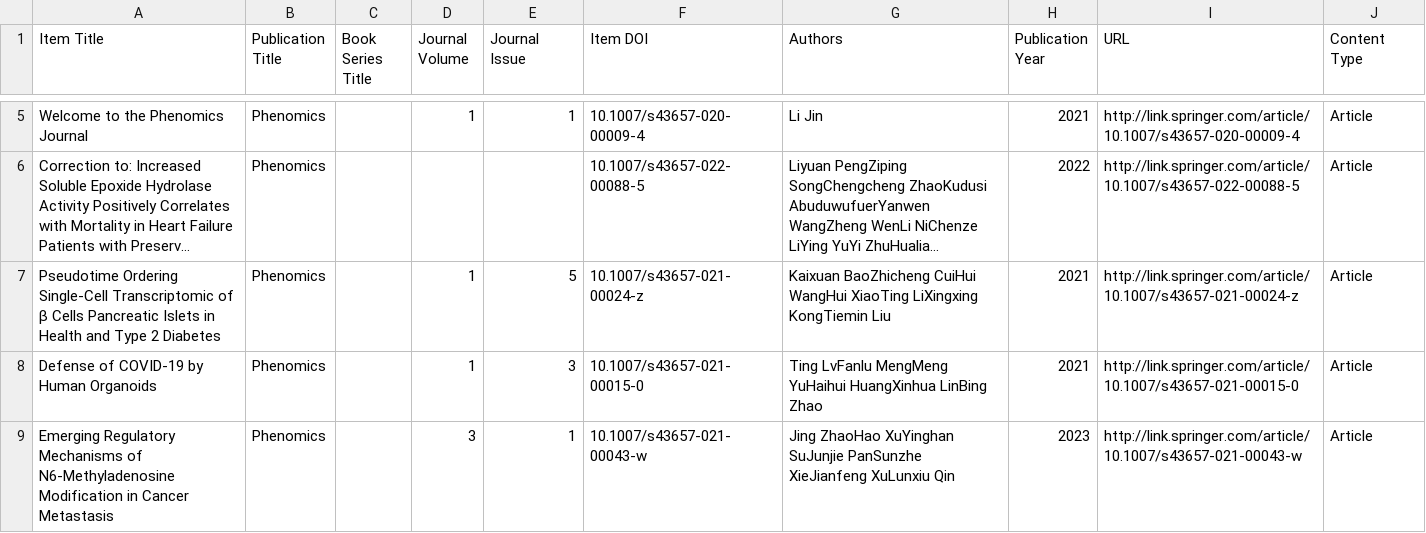
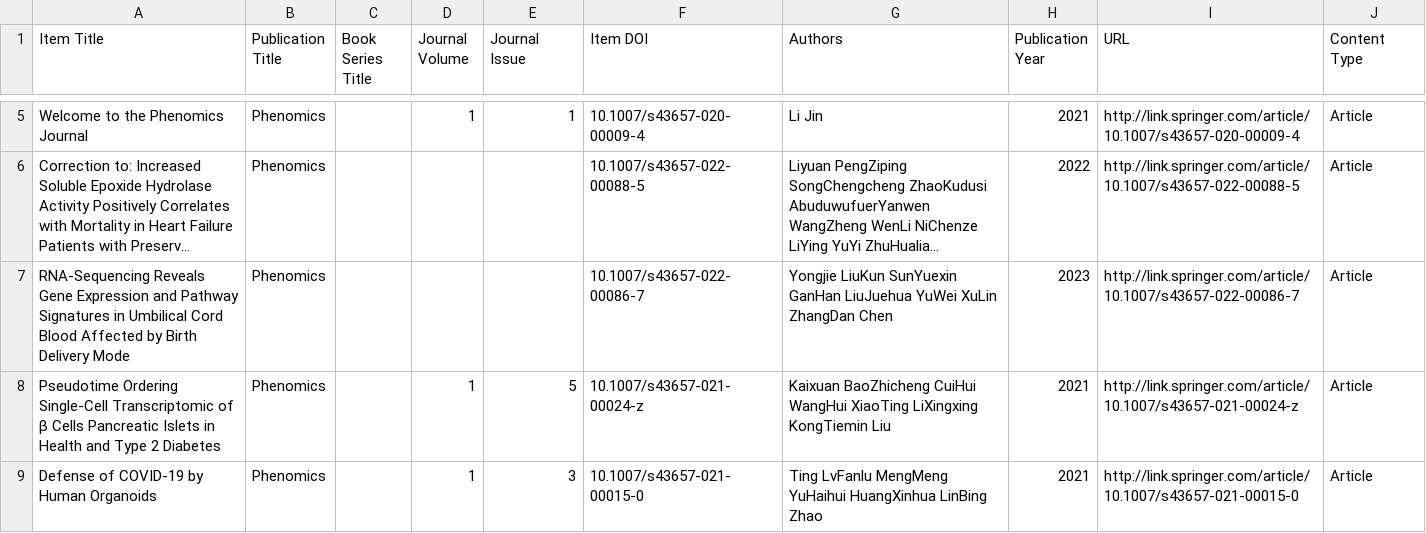
Before and after one commit to Wqing35/phenomics, a CSV file: weekly_online_paper_metrices/SearchResults.csv, drawn as a sheet; only a part is shown, gaps mark what is left out; the shorter side is filled out with more unchanged rows; long unchanged cells end in …; the diff names each change by its address in the sheet, - before the commit and + after, or states it on an @@ line.

```diff
--- a/weekly_online_paper_metrices/SearchResults.csv
+++ b/weekly_online_paper_metrices/SearchResults.csv
+row 7: RNA-Sequencing Reveals Gene Expression and Pathway Signatures in Umbilical Cord Blood Affected by Birth Delivery Mode | Phenomics |  |  |  | 10.1007/s43657-022-00086-7 | Yongjie LiuKun SunYuexin GanHan LiuJuehua YuWei XuLin ZhangDan Chen | 2023 | http://link.springer.com/article/10.1007/s43657-022-00086-7 | Article
```
Also changed, not shown: weekly_online_paper_metrices/pred_if_df.csv, 8 other files.
